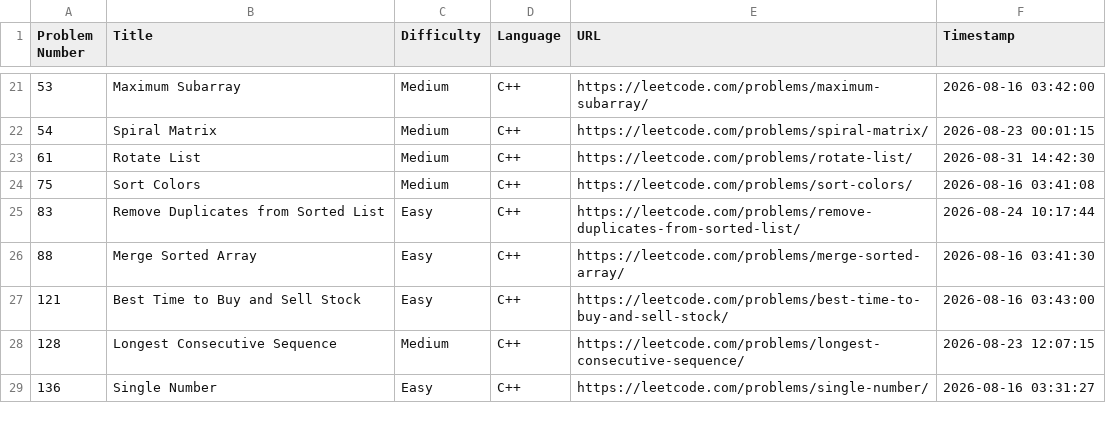
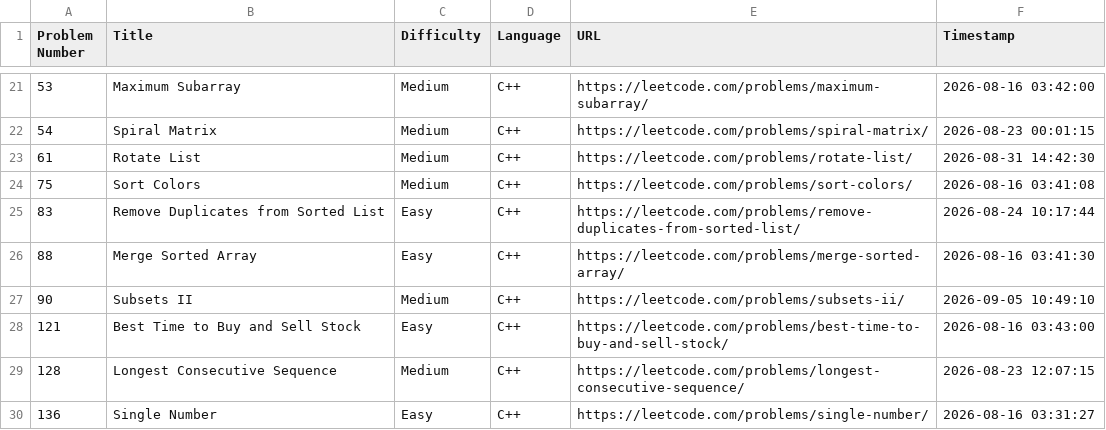
Before and after one commit to shivinders12/LeetCode, a CSV file: submissions.csv, drawn as a sheet; only a part is shown, gaps mark what is left out.

Commit message:
Update submissions.csv: #90 Subsets II

```diff
--- a/submissions.csv
+++ b/submissions.csv
@@ -26,2 +26,3 @@ Problem Number,Title,Difficulty,Language,URL,Timestamp
 88,"Merge Sorted Array",Easy,C++,https://leetcode.com/problems/merge-sorted-array/,2026-08-16 03:41:30
+90,"Subsets II",Medium,C++,https://leetcode.com/problems/subsets-ii/,2026-09-05 10:49:10
 121,"Best Time to Buy and Sell Stock",Easy,C++,https://leetcode.com/problems/best-time-to-buy-and-sell-stock/,2026-08-16 03:43:00
```
